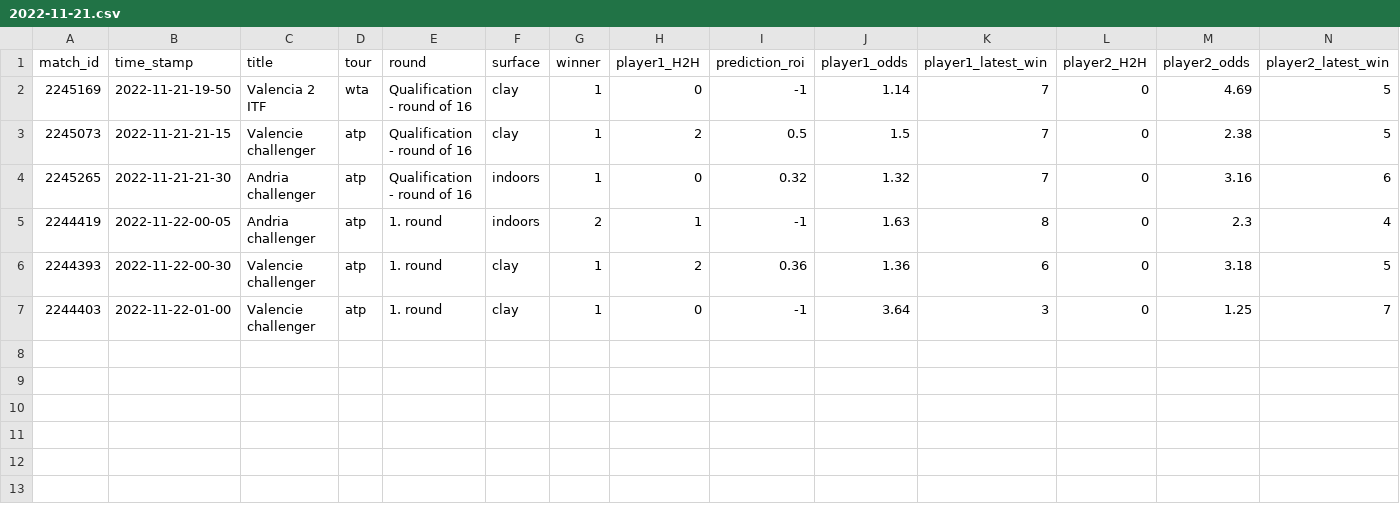
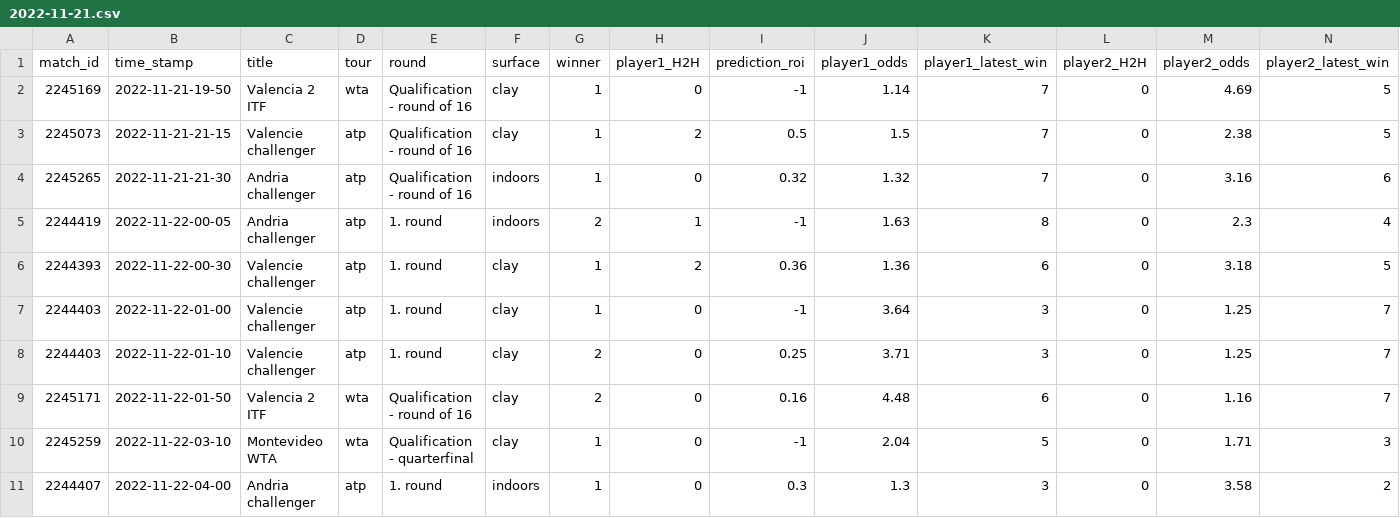
Before and after one commit to ebijun1007/tennis_all_tour_scraper, a CSV file: data/2022-11-21.csv, drawn as a sheet; only a part is shown; rows hold the shown columns only; the diff names each change by its address in the sheet, - before the commit and + after, or states it on an @@ line.

Commit message:
Update Match Schedules

```diff
--- a/data/2022-11-21.csv
+++ b/data/2022-11-21.csv
+row 8: 2244403 | 2022-11-22-01-10 | Valencie challenger | atp | 1. round | clay | 2 | 0 | 0.25 | 3.71 | 3 | 0 | 1.25 | 7
+row 9: 2245171 | 2022-11-22-01-50 | Valencia 2 ITF | wta | Qualification - round of 16 | clay | 2 | 0 | 0.16 | 4.48 | 6 | 0 | 1.16 | 7
+row 10: 2245259 | 2022-11-22-03-10 | Montevideo WTA | wta | Qualification - quarterfinal | clay | 1 | 0 | -1 | 2.04 | 5 | 0 | 1.71 | 3
+row 11: 2244407 | 2022-11-22-04-00 | Andria challenger | atp | 1. round | indoors | 1 | 0 | 0.3 | 1.3 | 3 | 0 | 3.58 | 2
```
Also changed, not shown: atp.csv, data/next_48_hours_match.csv, 4 other files.
